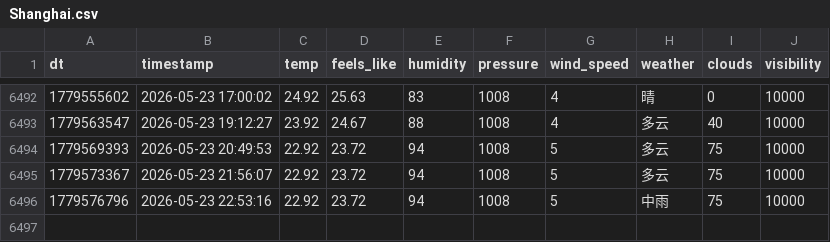
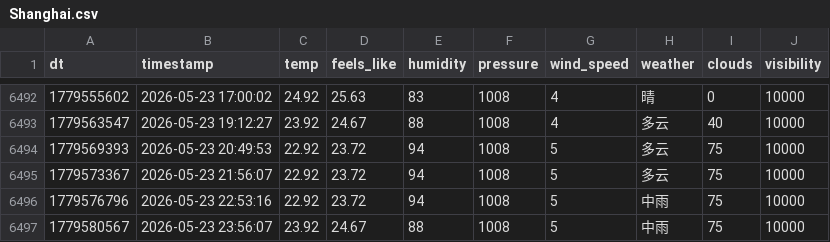
Before and after one commit to FireStar0507/OWMweather-logger, a CSV file: weather_data/Shanghai.csv, drawn as a sheet; only a part is shown, gaps mark what is left out; the diff names each change by its address in the sheet, - before the commit and + after, or states it on an @@ line.

```diff
--- a/weather_data/Shanghai.csv
+++ b/weather_data/Shanghai.csv
+row 6497: 1779580567 | 2026-05-23 23:56:07 | 23.92 | 24.67 | 88 | 1008 | 5 | 中雨 | 75 | 10000
```
Also changed, not shown: weather_data/Beijing.csv, weather_data/Foshan.csv.
